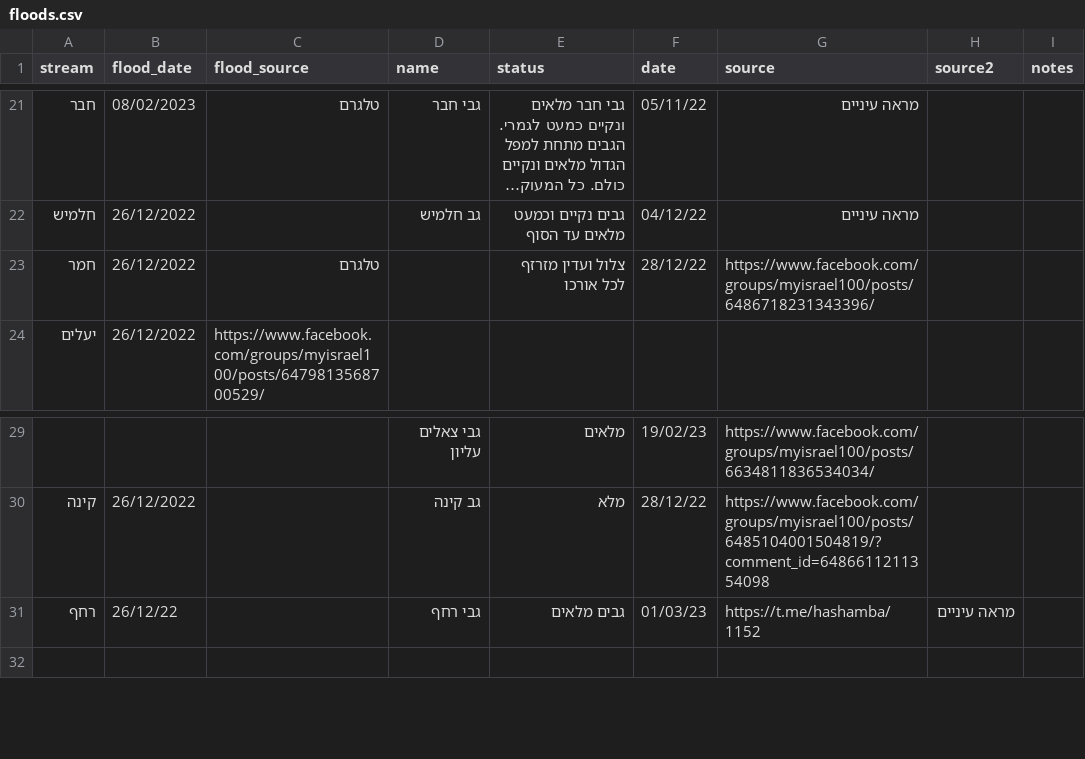
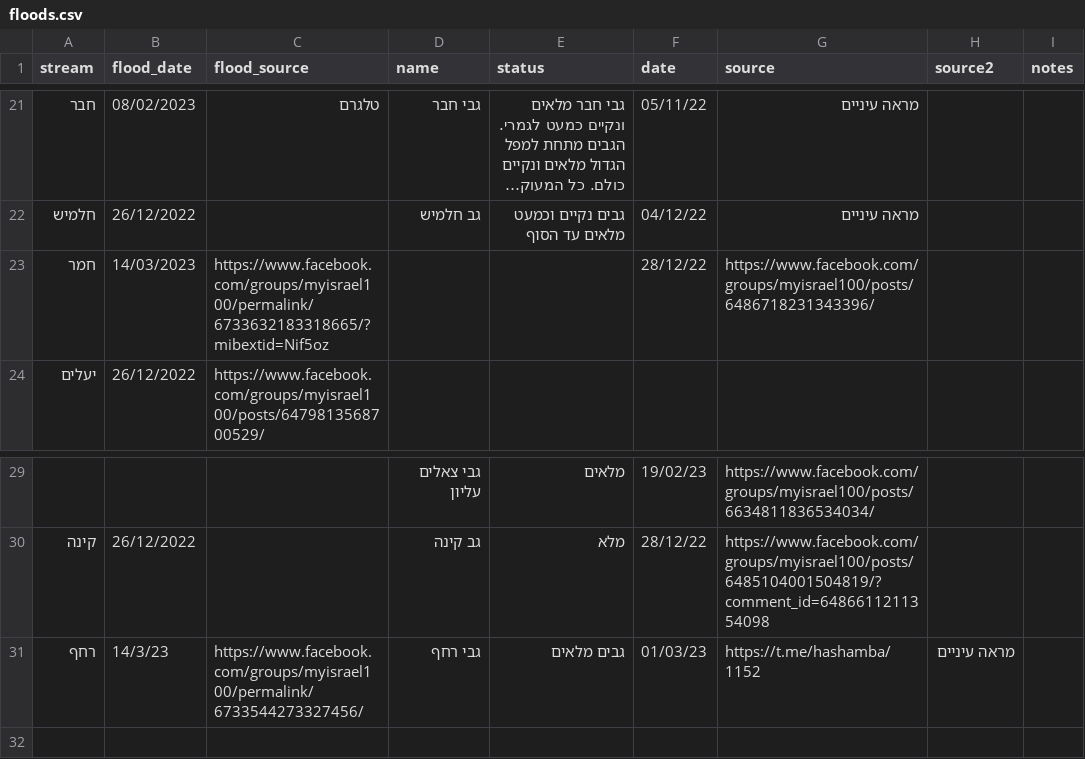
Before and after one commit to amiad/IHMGeoJSONWaterholes, a CSV file: floods.csv, drawn as a sheet; only a part is shown, gaps mark what is left out; long unchanged cells end in …; the diff names each change by its address in the sheet, - before the commit and + after, or states it on an @@ line.

Commit message:
update source.geojson 2023-03-14-21:12

```diff
--- a/floods.csv
+++ b/floods.csv
-B23 (flood_date): 26/12/2022
+B23 (flood_date): 14/03/2023
-C23 (flood_source): טלגרם
+C23 (flood_source): https://www.facebook.com/groups/myisrael100/permalink/6733632183318665/?mibextid=Nif5oz
-E23 (status): צלול ועדין מזרזף לכל אורכו
+E23 (status): (empty)
-B31 (flood_date): 26/12/22
+B31 (flood_date): 14/3/23
-C31 (flood_source): (empty)
+C31 (flood_source): https://www.facebook.com/groups/myisrael100/permalink/6733544273327456/
```
